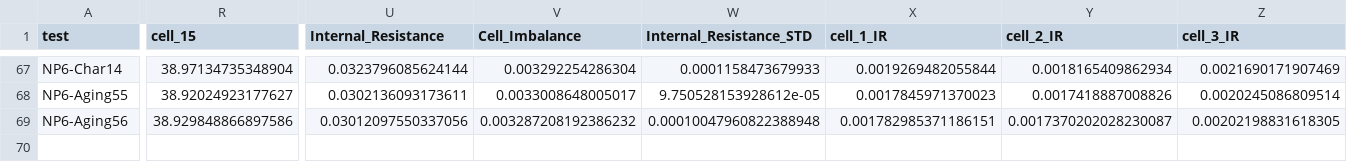
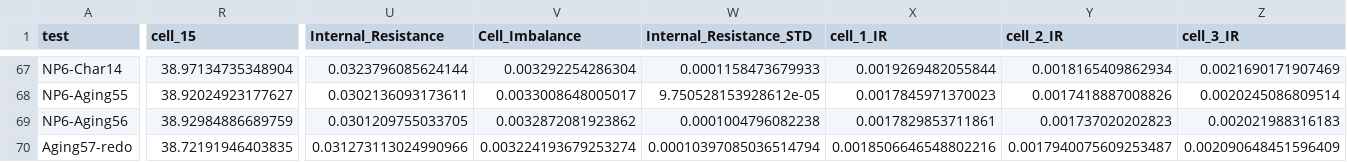
Before and after one commit to ucsd-batteries/General-Processing-and-Plotting, a CSV file: Nissan/NP6_test_summary.csv, drawn as a sheet; only a part is shown, gaps mark what is left out; rows hold the shown columns only; the diff covers the shown part only; the diff names each change by its address in the sheet, - before the commit and + after, or states it on an @@ line.

```diff
--- a/Nissan/NP6_test_summary.csv
+++ b/Nissan/NP6_test_summary.csv
-R69 (cell_15): 38.929848866897586
+R69 (cell_15): 38.92984886689759
-U69 (Internal_Resistance): 0.03012097550337056
+U69 (Internal_Resistance): 0.0301209755033705
-V69 (Cell_Imbalance): 0.003287208192386232
+V69 (Cell_Imbalance): 0.0032872081923862
-W69 (Internal_Resistance_STD): 0.00010047960822388948
+W69 (Internal_Resistance_STD): 0.0001004796082238
-X69 (cell_1_IR): 0.001782985371186151
+X69 (cell_1_IR): 0.0017829853711861
-Y69 (cell_2_IR): 0.0017370202028230087
+Y69 (cell_2_IR): 0.001737020202823
-Z69 (cell_3_IR): 0.00202198831618305
+Z69 (cell_3_IR): 0.002021988316183
+row 70: Aging57-redo | 38.72191946403835 | 0.031273113024990966 | 0.003224193679253274 | 0.00010397085036514794 | 0.0018506646548802216 | 0.0017940075609253487 | 0.002090648451596409
```
Also changed, not shown: 13 edited cells elsewhere in this file, Nissan/NP5_test_summary.csv, 2 other files.
